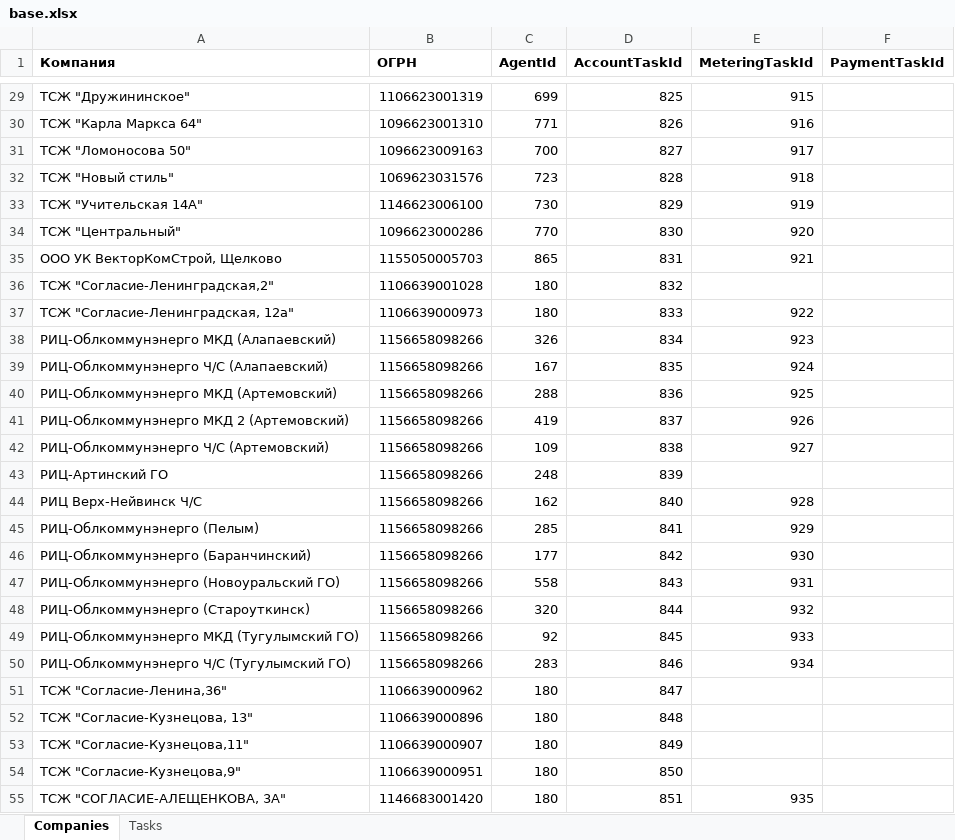
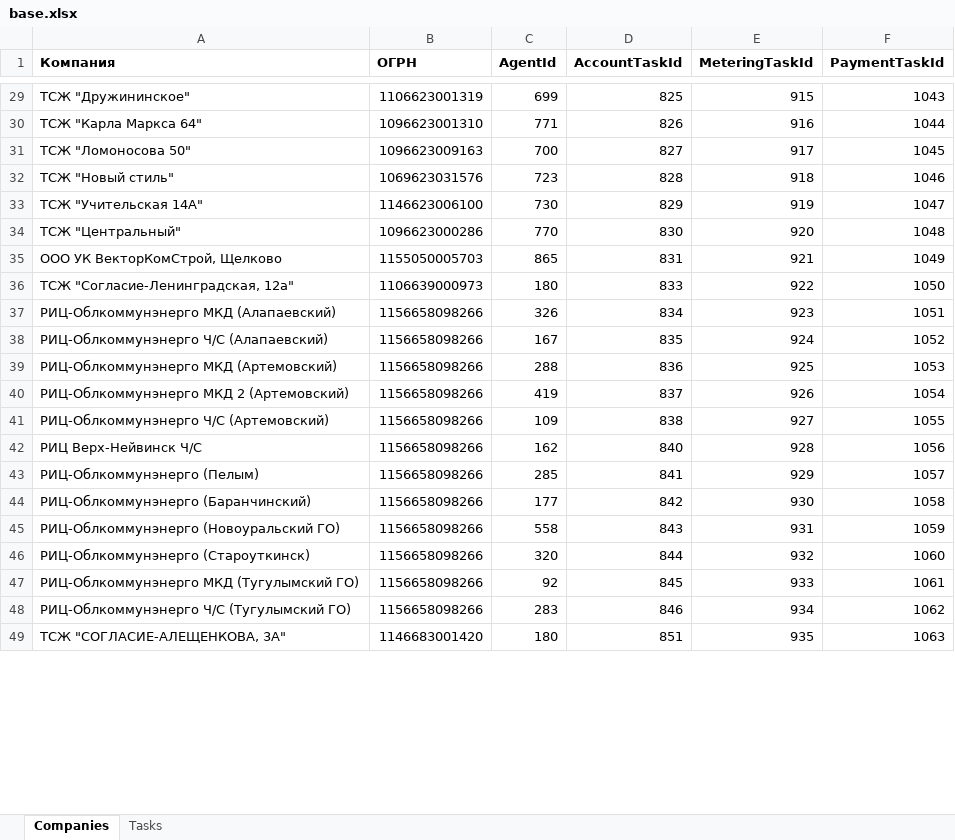
Before and after one commit to vanfreeride/NET-Core-tests, an Excel workbook: RcOnline/base.xlsx, sheet Companies, drawn as a sheet; only a part is shown, gaps mark what is left out; values as stored, in another font and other column widths than the file's, no borders; removed rows and columns are numbered as before the commit, all else as after; the diff covers the shown part only; the diff names each change by its address in the sheet, - before the commit and + after, or states it on an @@ line.

```diff
--- a/RcOnline/base.xlsx (sheet Companies)
+++ b/RcOnline/base.xlsx (sheet Companies)
-F29 (PaymentTaskId): (empty)
+F29 (PaymentTaskId): 1043
-F30 (PaymentTaskId): (empty)
+F30 (PaymentTaskId): 1044
-F31 (PaymentTaskId): (empty)
+F31 (PaymentTaskId): 1045
-F32 (PaymentTaskId): (empty)
+F32 (PaymentTaskId): 1046
-F33 (PaymentTaskId): (empty)
+F33 (PaymentTaskId): 1047
-F34 (PaymentTaskId): (empty)
+F34 (PaymentTaskId): 1048
-F35 (PaymentTaskId): (empty)
+F35 (PaymentTaskId): 1049
-row 36: ТСЖ "Согласие-Ленинградская,2" | 1106639001028 | 180 | 832
-F36 (PaymentTaskId): (empty)
+F36 (PaymentTaskId): 1050
-F37 (PaymentTaskId): (empty)
+F37 (PaymentTaskId): 1051
-F38 (PaymentTaskId): (empty)
+F38 (PaymentTaskId): 1052
-F39 (PaymentTaskId): (empty)
+F39 (PaymentTaskId): 1053
-F40 (PaymentTaskId): (empty)
+F40 (PaymentTaskId): 1054
-F41 (PaymentTaskId): (empty)
+F41 (PaymentTaskId): 1055
-row 43: РИЦ-Артинский ГО | 1156658098266 | 248 | 839
-F42 (PaymentTaskId): (empty)
+F42 (PaymentTaskId): 1056
-F43 (PaymentTaskId): (empty)
+F43 (PaymentTaskId): 1057
-F44 (PaymentTaskId): (empty)
+F44 (PaymentTaskId): 1058
-F45 (PaymentTaskId): (empty)
+F45 (PaymentTaskId): 1059
-F46 (PaymentTaskId): (empty)
+F46 (PaymentTaskId): 1060
-F47 (PaymentTaskId): (empty)
+F47 (PaymentTaskId): 1061
-F48 (PaymentTaskId): (empty)
+F48 (PaymentTaskId): 1062
-row 51: ТСЖ "Согласие-Ленина,36" | 1106639000962 | 180 | 847
-row 52: ТСЖ "Согласие-Кузнецова, 13" | 1106639000896 | 180 | 848
-row 53: ТСЖ "Согласие-Кузнецова,11" | 1106639000907 | 180 | 849
-row 54: ТСЖ "Согласие-Кузнецова,9" | 1106639000951 | 180 | 850
-F49 (PaymentTaskId): (empty)
+F49 (PaymentTaskId): 1063
```
Also changed, not shown: 5 removed rows and 56 edited cells elsewhere in this sheet, sheet Tasks.
